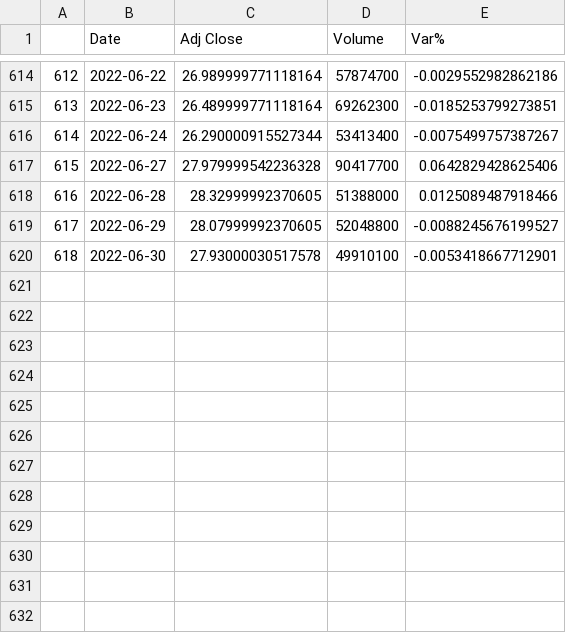
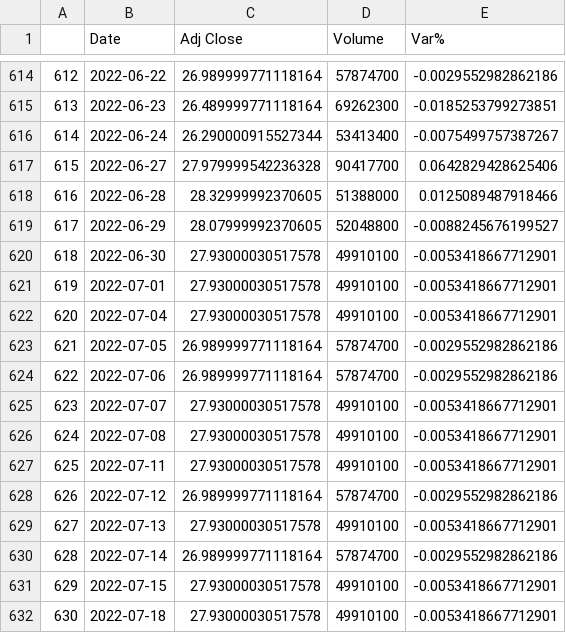
Before and after one commit to mariusss21/teste_googlenews, a CSV file: trusted_petro.csv, drawn as a sheet; only a part is shown, gaps mark what is left out; the diff names each change by its address in the sheet, - before the commit and + after, or states it on an @@ line.

```diff
--- a/trusted_petro.csv
+++ b/trusted_petro.csv
+row 621: 619 | 2022-07-01 | 27.93000030517578 | 49910100 | -0.0053418667712901
+row 622: 620 | 2022-07-04 | 27.93000030517578 | 49910100 | -0.0053418667712901
+row 623: 621 | 2022-07-05 | 26.989999771118164 | 57874700 | -0.0029552982862186
+row 624: 622 | 2022-07-06 | 26.989999771118164 | 57874700 | -0.0029552982862186
+row 625: 623 | 2022-07-07 | 27.93000030517578 | 49910100 | -0.0053418667712901
+row 626: 624 | 2022-07-08 | 27.93000030517578 | 49910100 | -0.0053418667712901
+row 627: 625 | 2022-07-11 | 27.93000030517578 | 49910100 | -0.0053418667712901
+row 628: 626 | 2022-07-12 | 26.989999771118164 | 57874700 | -0.0029552982862186
+row 629: 627 | 2022-07-13 | 27.93000030517578 | 49910100 | -0.0053418667712901
+row 630: 628 | 2022-07-14 | 26.989999771118164 | 57874700 | -0.0029552982862186
+row 631: 629 | 2022-07-15 | 27.93000030517578 | 49910100 | -0.0053418667712901
+row 632: 630 | 2022-07-18 | 27.93000030517578 | 49910100 | -0.0053418667712901
```
Also changed, not shown: 3 other files.
